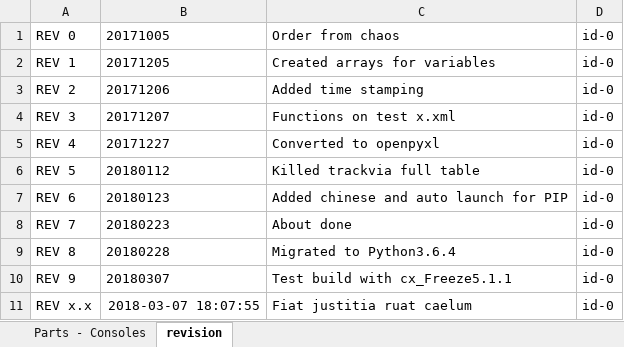
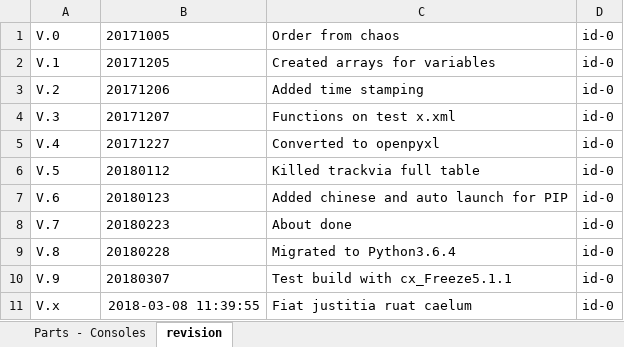
Before and after one commit to Jajukym/hello-world, an Excel workbook: python3.6/PIP_GEN_id-0/Parts - Consoles.xlsx, sheet revision, drawn as a sheet; values as stored, in another font and other column widths than the file's, no borders; the diff names each change by its address in the sheet, - before the commit and + after, or states it on an @@ line.

```diff
--- a/python3.6/PIP_GEN_id-0/Parts - Consoles.xlsx (sheet revision)
+++ b/python3.6/PIP_GEN_id-0/Parts - Consoles.xlsx (sheet revision)
-A1: REV 0
+A1: V.0
-A2: REV 1
+A2: V.1
-A3: REV 2
+A3: V.2
-A4: REV 3
+A4: V.3
-A5: REV 4
+A5: V.4
-A6: REV 5
+A6: V.5
-A7: REV 6
+A7: V.6
-A8: REV 7
+A8: V.7
-A9: REV 8
+A9: V.8
-A10: REV 9
+A10: V.9
-A11: REV x.x
+A11: V.x
-B11: 2018-03-07 18:07:55
+B11: 2018-03-08 11:39:55
```
Also changed, not shown: sheet Parts - Consoles, python3.6/PIP_GEN_id-0/build/exe.win-amd64-3.6/Parts - Consoles.xlsx, 5 other files.
